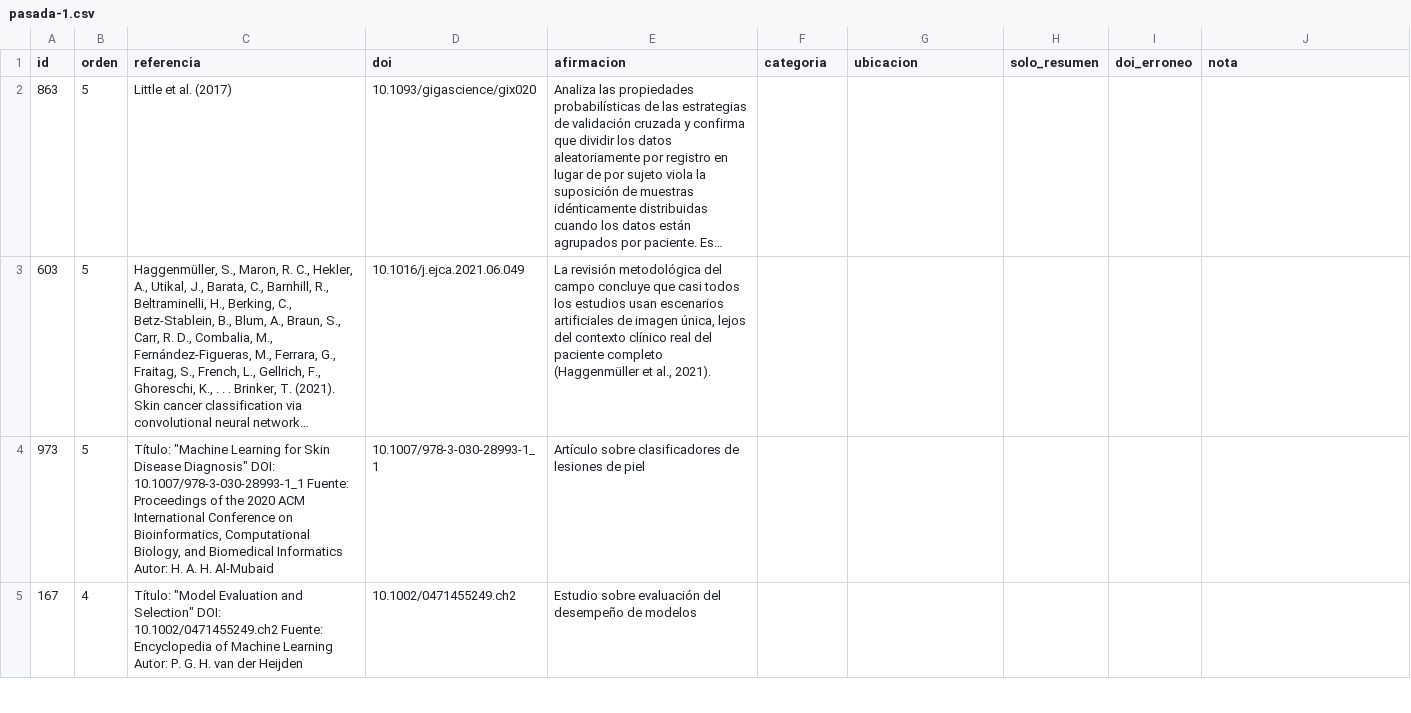
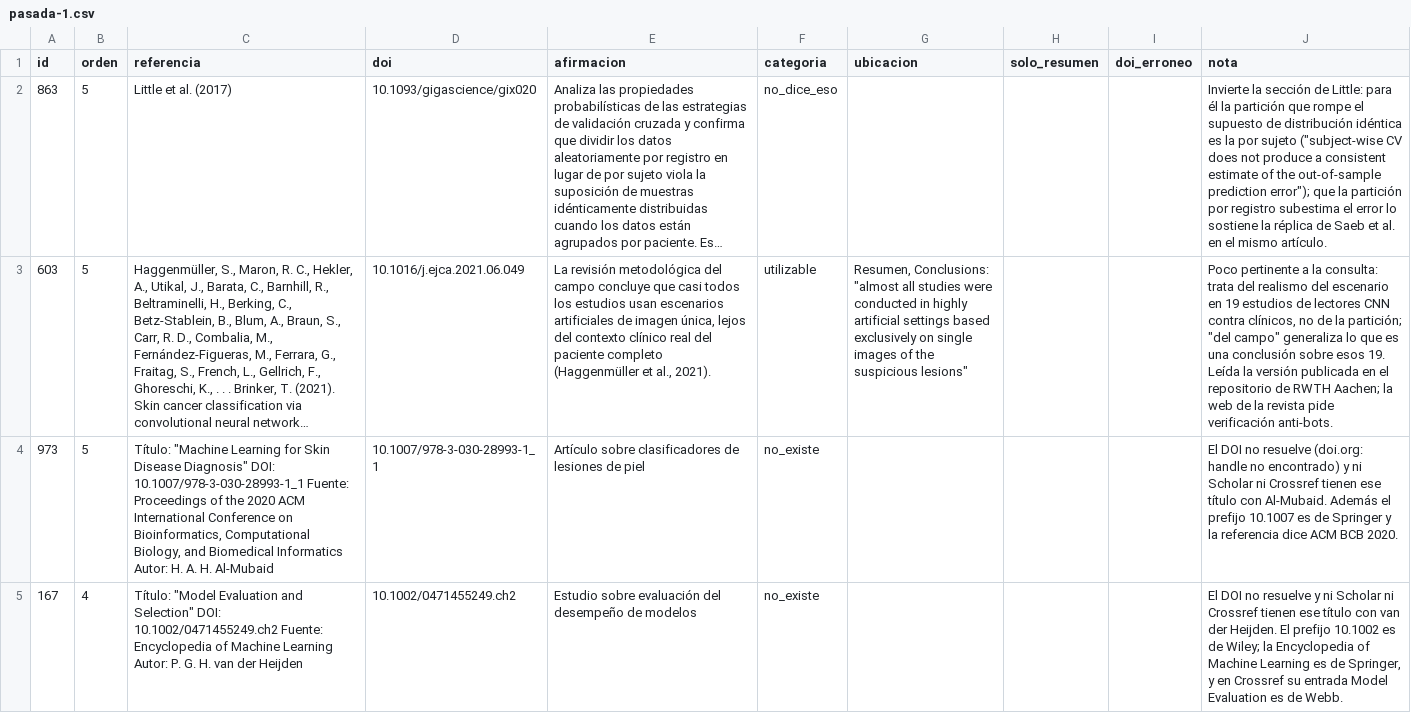
Before and after one commit to diazesteban1001-sudo/proyecto-isic, a CSV file: actividad-fuentes/pasada-1.csv, drawn as a sheet; only a part is shown; long unchanged cells end in …; the diff covers the shown part only; the diff names each change by its address in the sheet, - before the commit and + after, or states it on an @@ line.

```diff
--- a/actividad-fuentes/pasada-1.csv
+++ b/actividad-fuentes/pasada-1.csv
-F2 (categoria): (empty)
+F2 (categoria): no_dice_eso
-J2 (nota): (empty)
+J2 (nota): Invierte la sección de Little: para él la partición que rompe el supuesto de distribución idéntica es la por sujeto ("subject-wise CV does not produce a consistent estimate of the out-of-sample prediction error"); que la partición por registro subestima el error lo sostiene la réplica de Saeb et al. en el mismo artículo.
-F3 (categoria): (empty)
+F3 (categoria): utilizable
-G3 (ubicacion): (empty)
+G3 (ubicacion): Resumen, Conclusions: "almost all studies were conducted in highly artificial settings based exclusively on single images of the suspicious lesions"
-J3 (nota): (empty)
+J3 (nota): Poco pertinente a la consulta: trata del realismo del escenario en 19 estudios de lectores CNN contra clínicos, no de la partición; "del campo" generaliza lo que es una conclusión sobre esos 19. Leída la versión publicada en el repositorio de RWTH Aachen; la web de la revista pide verificación anti-bots.
-F4:F5 (categoria): (empty)
+F4:F5 (categoria): no_existe
-J4 (nota): (empty)
+J4 (nota): El DOI no resuelve (doi.org: handle no encontrado) y ni Scholar ni Crossref tienen ese título con Al-Mubaid. Además el prefijo 10.1007 es de Springer y la referencia dice ACM BCB 2020.
-J5 (nota): (empty)
+J5 (nota): El DOI no resuelve y ni Scholar ni Crossref tienen ese título con van der Heijden. El prefijo 10.1002 es de Wiley; la Encyclopedia of Machine Learning es de Springer, y en Crossref su entrada Model Evaluation es de Webb.
```
Also changed, not shown: 27 edited cells elsewhere in this file.
